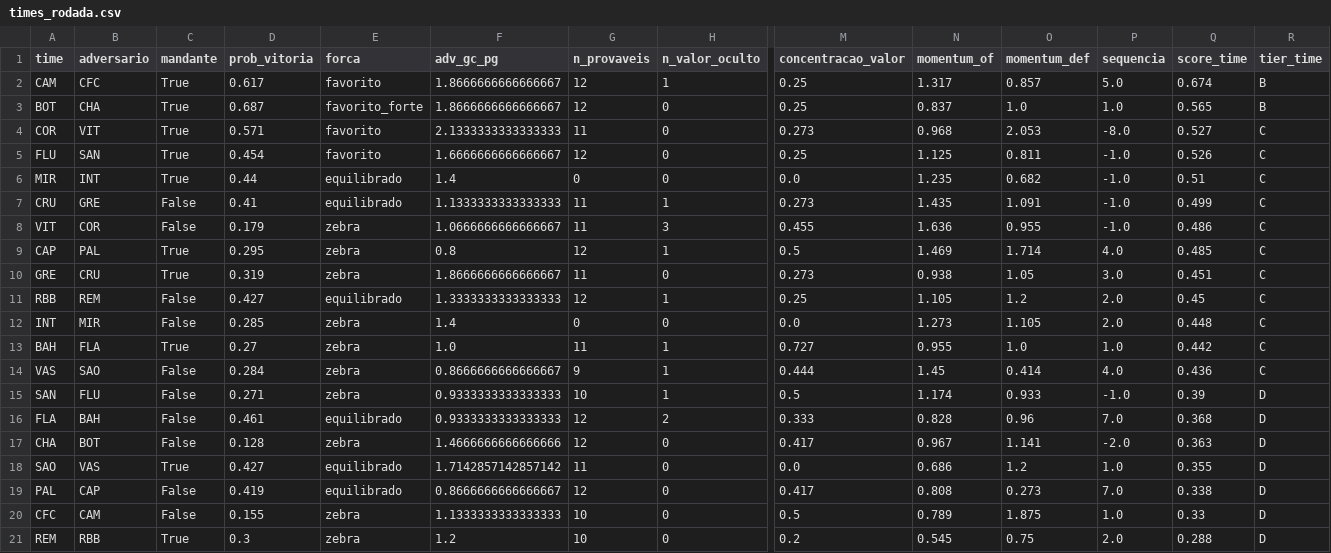
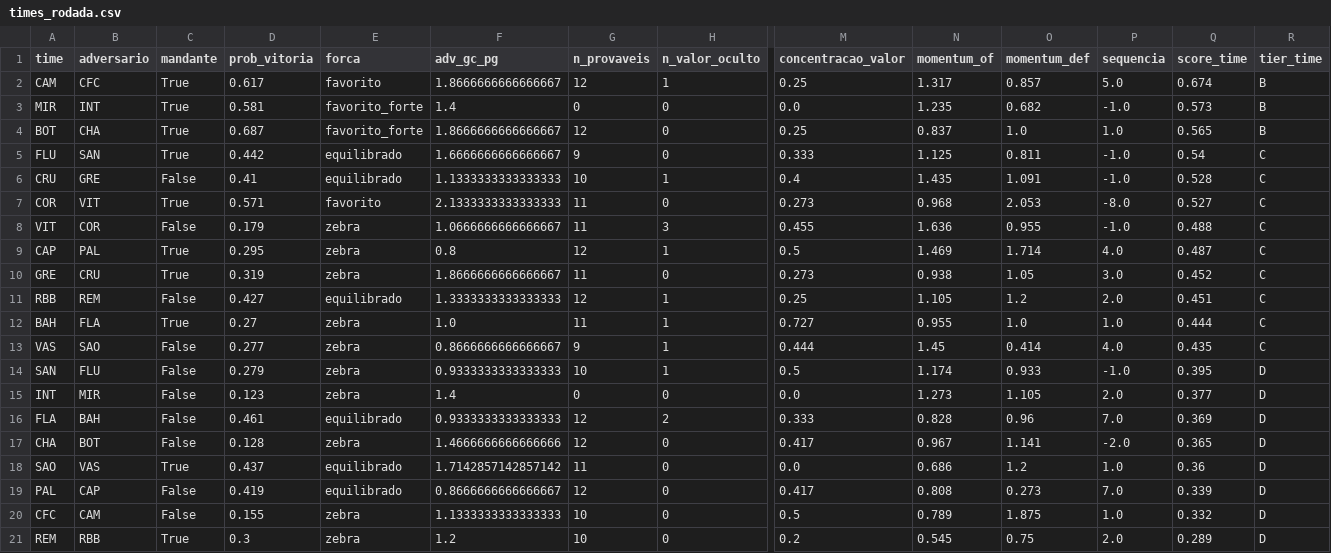
Before and after one commit to FilipeNamorato/namoratosdashboard, a CSV file: llm/input/times_rodada.csv, drawn as a sheet; only a part is shown, gaps mark what is left out; removed rows and columns are numbered as before the commit, all else as after; rows hold the shown columns only; the diff names each change by its address in the sheet, - before the commit and + after, or states it on an @@ line.

```diff
--- a/llm/input/times_rodada.csv
+++ b/llm/input/times_rodada.csv
+row 3: MIR | INT | True | 0.581 | favorito_forte | 1.4 | 0 | 0 | 0.0 | 1.235 | 0.682 | -1.0 | 0.573 | B
+row 5: FLU | SAN | True | 0.442 | equilibrado | 1.6666666666666667 | 9 | 0 | 0.333 | 1.125 | 0.811 | -1.0 | 0.54 | C
+row 6: CRU | GRE | False | 0.41 | equilibrado | 1.1333333333333333 | 10 | 1 | 0.4 | 1.435 | 1.091 | -1.0 | 0.528 | C
-row 5: FLU | SAN | True | 0.454 | favorito | 1.6666666666666667 | 12 | 0 | 0.25 | 1.125 | 0.811 | -1.0 | 0.526 | C
-row 6: MIR | INT | True | 0.44 | equilibrado | 1.4 | 0 | 0 | 0.0 | 1.235 | 0.682 | -1.0 | 0.51 | C
-row 7: CRU | GRE | False | 0.41 | equilibrado | 1.1333333333333333 | 11 | 1 | 0.273 | 1.435 | 1.091 | -1.0 | 0.499 | C
-Q8 (score_time): 0.486
+Q8 (score_time): 0.488
-Q9 (score_time): 0.485
+Q9 (score_time): 0.487
-Q10 (score_time): 0.451
+Q10 (score_time): 0.452
-Q11 (score_time): 0.45
+Q11 (score_time): 0.451
-row 12: INT | MIR | False | 0.285 | zebra | 1.4 | 0 | 0 | 0.0 | 1.273 | 1.105 | 2.0 | 0.448 | C
-Q12 (score_time): 0.442
+Q12 (score_time): 0.444
-D13 (prob_vitoria): 0.284
+D13 (prob_vitoria): 0.277
-Q13 (score_time): 0.436
+Q13 (score_time): 0.435
-D14 (prob_vitoria): 0.271
+D14 (prob_vitoria): 0.279
-Q14 (score_time): 0.39
+Q14 (score_time): 0.395
+row 15: INT | MIR | False | 0.123 | zebra | 1.4 | 0 | 0 | 0.0 | 1.273 | 1.105 | 2.0 | 0.377 | D
-Q16 (score_time): 0.368
+Q16 (score_time): 0.369
-Q17 (score_time): 0.363
+Q17 (score_time): 0.365
-D18 (prob_vitoria): 0.427
+D18 (prob_vitoria): 0.437
-Q18 (score_time): 0.355
+Q18 (score_time): 0.36
-Q19 (score_time): 0.338
+Q19 (score_time): 0.339
-Q20 (score_time): 0.33
+Q20 (score_time): 0.332
-Q21 (score_time): 0.288
+Q21 (score_time): 0.289
```
Also changed, not shown: docs/data/current/atletas.csv, docs/data/current/log.csv, 12 other files.
